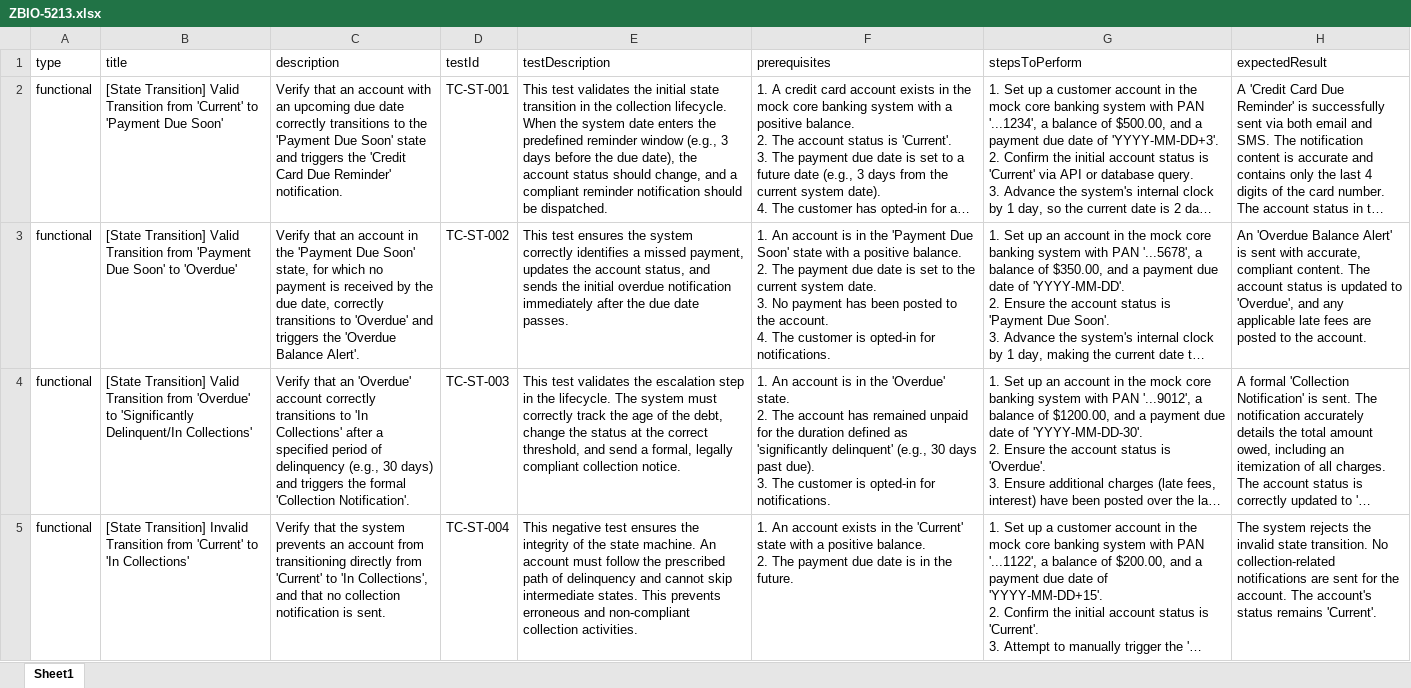
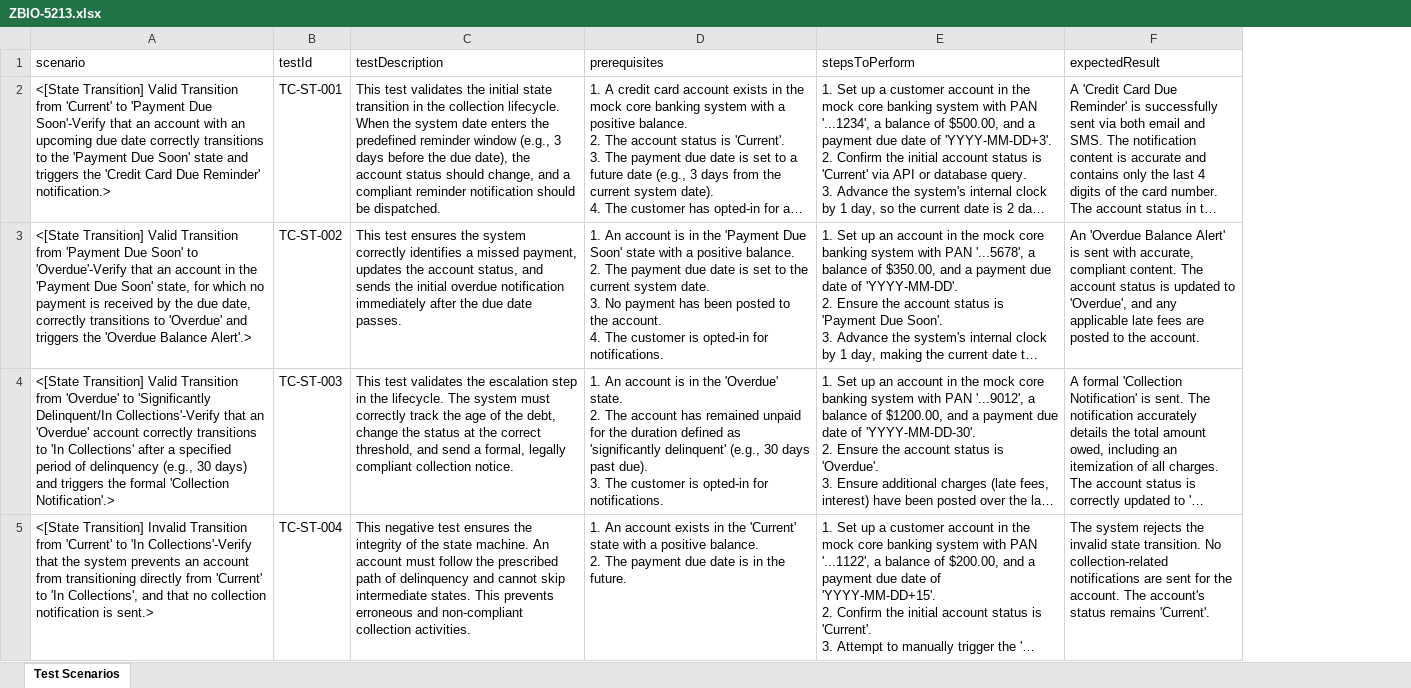
Before and after one commit to roostAI/CreditCard, an Excel workbook: functional_tests/ZBIO-5213/ZBIO-5213.xlsx, sheet Test Scenarios, drawn as a sheet; only a part is shown; long unchanged cells end in …; values as stored, in another font and other column widths than the file's, no borders; removed rows and columns are numbered as before the commit, all else as after; the diff covers the shown part only; the diff names each change by its address in the sheet, - before the commit and + after, or states it on an @@ line.

Commit message:
Functional test generated by RoostGPT
Using AI Model gemini-2.5-pro

```diff
--- a/functional_tests/ZBIO-5213/ZBIO-5213.xlsx (sheet Test Scenarios)
+++ b/functional_tests/ZBIO-5213/ZBIO-5213.xlsx (sheet Test Scenarios)
-sheet tab: Sheet1
+sheet tab: Test Scenarios
-column A (type), rows 2-5: all functional
-column B (title), rows 2-5: [State Transition] Valid Transition from 'Current' to 'Payment Due Soon' | [State Transition] Valid Transition from 'Payment Due Soon' to 'Overdue' | [State Transition] Valid Transition from 'Overdue' to 'Significantly Delinquent/In Collections' | [State Transition] Invalid Transition from 'Current' to 'In Collections'
-column C (description), rows 2-5: Verify that an account with an upcoming due date correctly transitions to the 'Payment Due Soon' state and triggers the 'Credit Card Due Reminder' notification. | Verify that an account in the 'Payment Due Soon' state, for which no payment is received by the due date, correctly transitions to 'Overdue' and triggers the 'Overdue Balance Alert'. | Verify that an 'Overdue' account correctly transitions to 'In Collections' after a specified period of delinquency (e.g., 30 days) and triggers the formal 'Collection Notification'. | Verify that the system prevents an account from transitioning directly from 'Current' to 'In Collections', and that no collection notification is sent.
+column A (scenario), rows 2-5: <[State Transition] Valid Transition from 'Current' to 'Payment Due Soon'-Verify that an account with an upcoming due date correctly transitions to the 'Payment Due Soon' state and triggers the 'Credit Card Due Reminder' notification.> | <[State Transition] Valid Transition from 'Payment Due Soon' to 'Overdue'-Verify that an account in the 'Payment Due Soon' state, for which no payment is received by the due date, correctly transitions to 'Overdue' and triggers the 'Overdue Balance Alert'.> | <[State Transition] Valid Transition from 'Overdue' to 'Significantly Delinquent/In Collections'-Verify that an 'Overdue' account correctly transitions to 'In Collections' after a specified period of delinquency (e.g., 30 days) and triggers the formal 'Collection Notification'.> | <[State Transition] Invalid Transition from 'Current' to 'In Collections'-Verify that the system prevents an account from transitioning directly from 'Current' to 'In Collections', and that no collection notification is sent.>
```
Also changed, not shown: 3 added rows elsewhere in this sheet, 3 other files.
